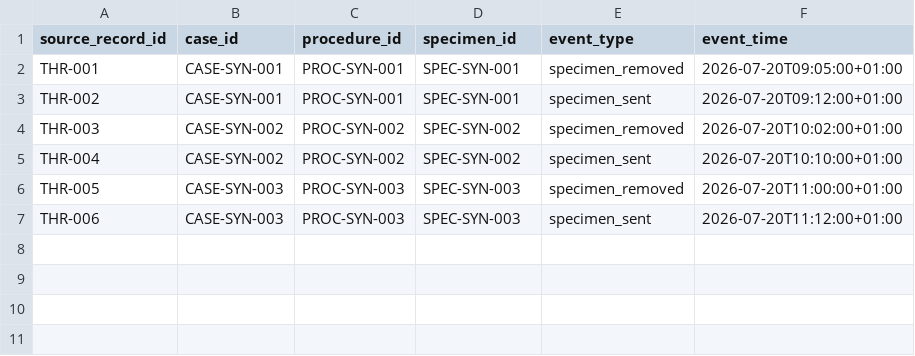
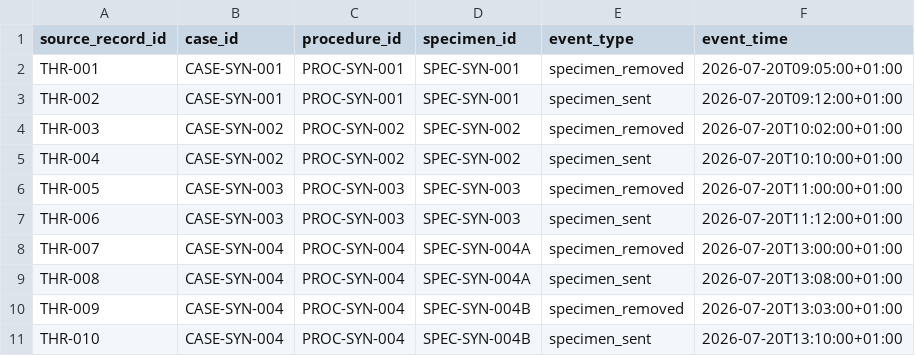
Before and after one commit to JoshuaOforisurg/OSNA-pathway-pipeline, a CSV file: data/raw/synthetic/theatre_events.csv, drawn as a sheet.

```diff
--- a/data/raw/synthetic/theatre_events.csv
+++ b/data/raw/synthetic/theatre_events.csv
@@ -7 +7,5 @@ THR-005,CASE-SYN-003,PROC-SYN-003,SPEC-SYN-003,specimen_removed,2026-07-20T11:00
 THR-006,CASE-SYN-003,PROC-SYN-003,SPEC-SYN-003,specimen_sent,2026-07-20T11:12:00+01:00
+THR-007,CASE-SYN-004,PROC-SYN-004,SPEC-SYN-004A,specimen_removed,2026-07-20T13:00:00+01:00
+THR-008,CASE-SYN-004,PROC-SYN-004,SPEC-SYN-004A,specimen_sent,2026-07-20T13:08:00+01:00
+THR-009,CASE-SYN-004,PROC-SYN-004,SPEC-SYN-004B,specimen_removed,2026-07-20T13:03:00+01:00
+THR-010,CASE-SYN-004,PROC-SYN-004,SPEC-SYN-004B,specimen_sent,2026-07-20T13:10:00+01:00
```
Also changed, not shown: data/raw/synthetic/communication_events.csv, data/raw/synthetic/laboratory_events.csv, 3 other files.
